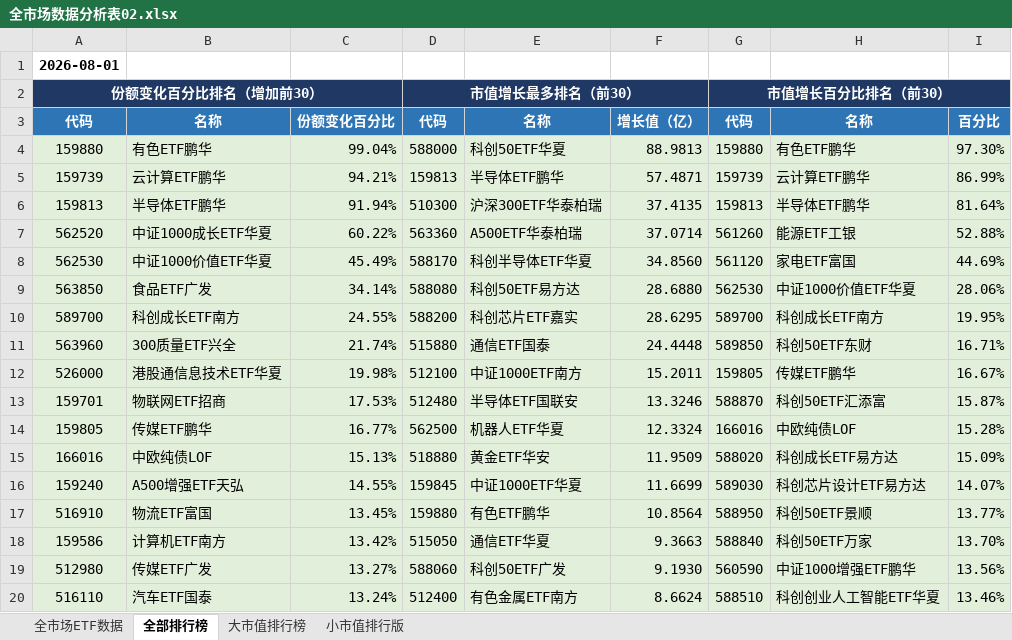
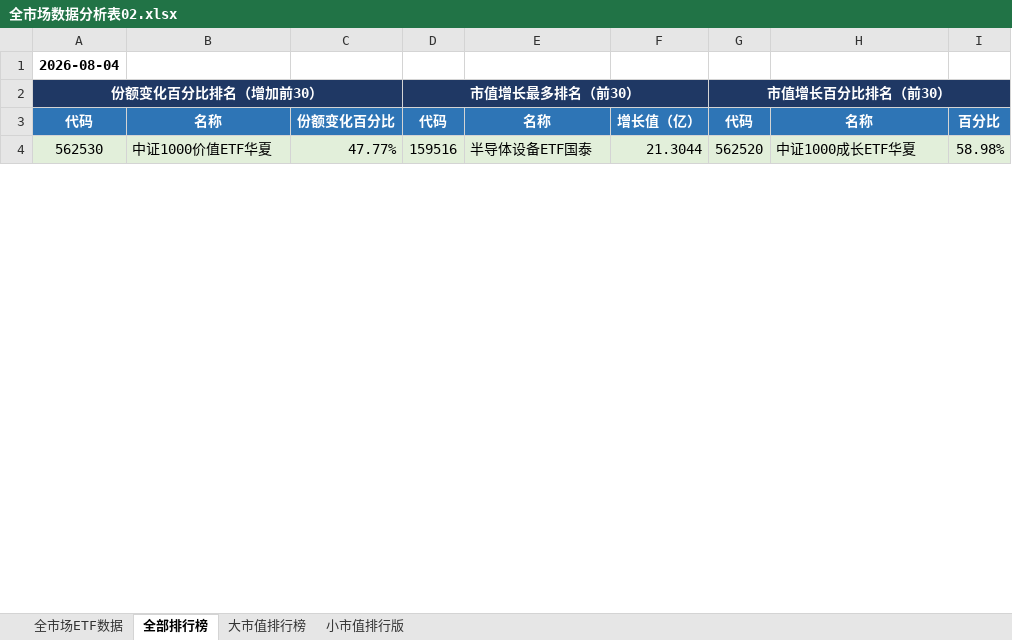
Before and after one commit to dagoushi003/dagoushi003.github.io, an Excel workbook: assets/posts/全市场数据分析表02.xlsx, sheet 全部排行榜, drawn as a sheet; only a part is shown; values as stored, in another font and other column widths than the file's, no borders; removed rows and columns are numbered as before the commit, all else as after; the diff covers the shown part only; the diff names each change by its address in the sheet, - before the commit and + after, or states it on an @@ line.

```diff
--- a/assets/posts/全市场数据分析表02.xlsx (sheet 全部排行榜)
+++ b/assets/posts/全市场数据分析表02.xlsx (sheet 全部排行榜)
-A1: 2026-08-01
+A1: 2026-08-04
-row 4: 159880 | 有色ETF鹏华 | 99.04% | 588000 | 科创50ETF华夏 | 88.9813 | 159880 | 有色ETF鹏华 | 97.30%
-row 5: 159739 | 云计算ETF鹏华 | 94.21% | 159813 | 半导体ETF鹏华 | 57.4871 | 159739 | 云计算ETF鹏华 | 86.99%
-row 6: 159813 | 半导体ETF鹏华 | 91.94% | 510300 | 沪深300ETF华泰柏瑞 | 37.4135 | 159813 | 半导体ETF鹏华 | 81.64%
-row 7: 562520 | 中证1000成长ETF华夏 | 60.22% | 563360 | A500ETF华泰柏瑞 | 37.0714 | 561260 | 能源ETF工银 | 52.88%
-C4: 45.49%
+C4: 47.77%
-D4: 588170
+D4: 159516
-E4: 科创半导体ETF华夏
+E4: 半导体设备ETF国泰
-F4: 34.8560
+F4: 21.3044
-G4: 561120
+G4: 562520
-H4: 家电ETF富国
+H4: 中证1000成长ETF华夏
-I4: 44.69%
+I4: 58.98%
-row 9: 563850 | 食品ETF广发 | 34.14% | 588080 | 科创50ETF易方达 | 28.6880 | 562530 | 中证1000价值ETF华夏 | 28.06%
-row 10: 589700 | 科创成长ETF南方 | 24.55% | 588200 | 科创芯片ETF嘉实 | 28.6295 | 589700 | 科创成长ETF南方 | 19.95%
-row 11: 563960 | 300质量ETF兴全 | 21.74% | 515880 | 通信ETF国泰 | 24.4448 | 589850 | 科创50ETF东财 | 16.71%
-row 12: 526000 | 港股通信息技术ETF华夏 | 19.98% | 512100 | 中证1000ETF南方 | 15.2011 | 159805 | 传媒ETF鹏华 | 16.67%
-row 13: 159701 | 物联网ETF招商 | 17.53% | 512480 | 半导体ETF国联安 | 13.3246 | 588870 | 科创50ETF汇添富 | 15.87%
-row 14: 159805 | 传媒ETF鹏华 | 16.77% | 562500 | 机器人ETF华夏 | 12.3324 | 166016 | 中欧纯债LOF | 15.28%
-row 15: 166016 | 中欧纯债LOF | 15.13% | 518880 | 黄金ETF华安 | 11.9509 | 588020 | 科创成长ETF易方达 | 15.09%
-row 16: 159240 | A500增强ETF天弘 | 14.55% | 159845 | 中证1000ETF华夏 | 11.6699 | 589030 | 科创芯片设计ETF易方达 | 14.07%
-row 17: 516910 | 物流ETF富国 | 13.45% | 159880 | 有色ETF鹏华 | 10.8564 | 588950 | 科创50ETF景顺 | 13.77%
-row 18: 159586 | 计算机ETF南方 | 13.42% | 515050 | 通信ETF华夏 | 9.3663 | 588840 | 科创50ETF万家 | 13.70%
-row 19: 512980 | 传媒ETF广发 | 13.27% | 588060 | 科创50ETF广发 | 9.1930 | 560590 | 中证1000增强ETF鹏华 | 13.56%
-row 20: 516110 | 汽车ETF国泰 | 13.24% | 512400 | 有色金属ETF南方 | 8.6624 | 588510 | 科创创业人工智能ETF华夏 | 13.46%
```
Also changed, not shown: 52 added rows, 36 removed rows and 44 edited cells elsewhere in this sheet, sheet 全市场ETF数据, sheet 小市值排行版, sheet 大市值排行榜.
